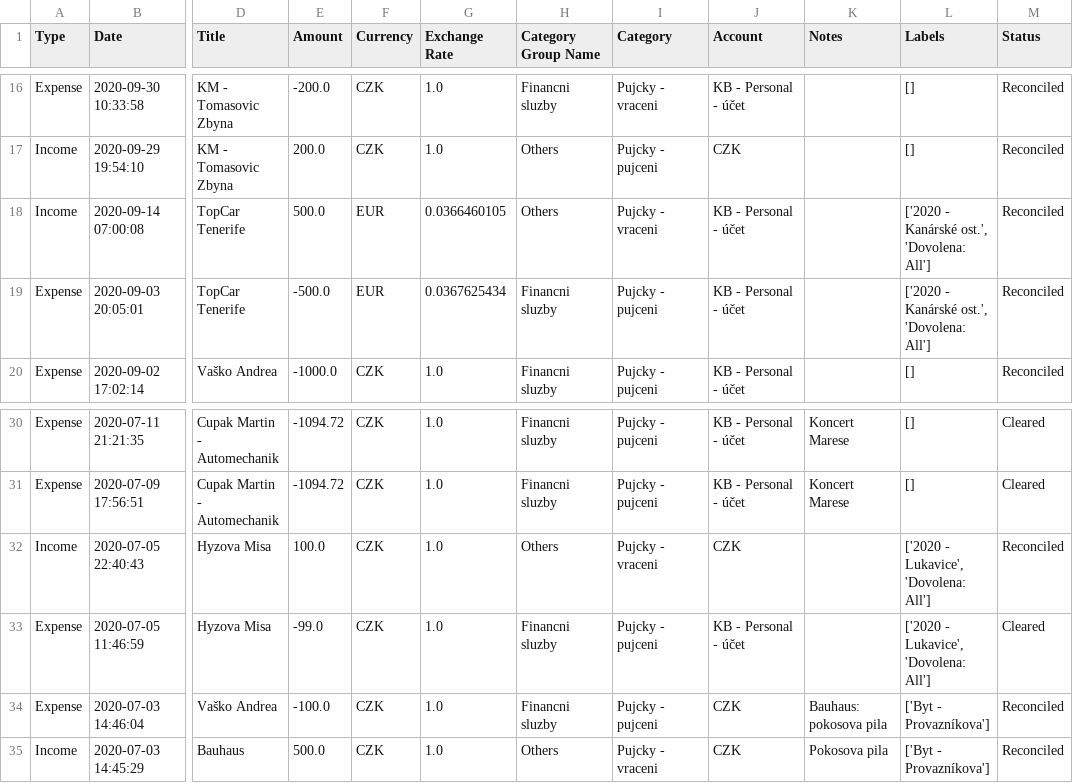
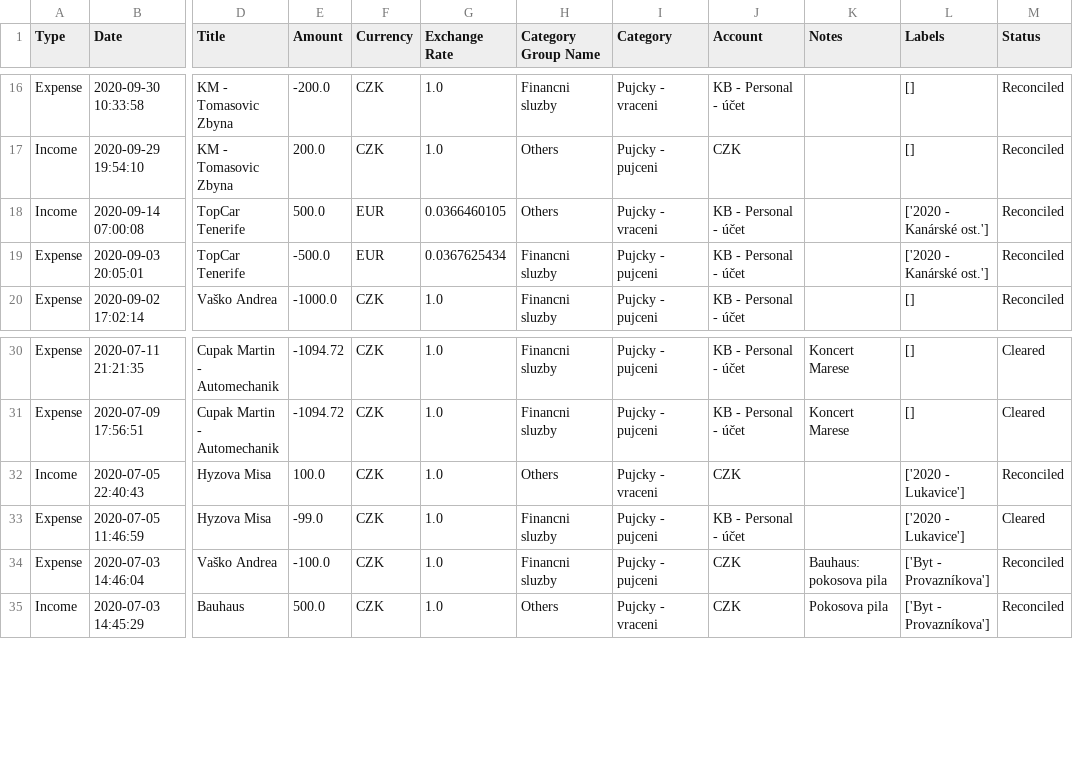
Before and after one commit to VASKOTechDesign/BlueCoin-Wallet_migration_tool, a CSV file: Data/3_Dataframes/2020_Wallet_Pujcky_df.csv, drawn as a sheet; only a part is shown, gaps mark what is left out; the diff names each change by its address in the sheet, - before the commit and + after, or states it on an @@ line.

```diff
--- a/Data/3_Dataframes/2020_Wallet_Pujcky_df.csv
+++ b/Data/3_Dataframes/2020_Wallet_Pujcky_df.csv
-L18:L19 (Labels): ['2020 - Kanárské ost.', 'Dovolena: All']
+L18:L19 (Labels): ['2020 - Kanárské ost.']
-L32:L33 (Labels): ['2020 - Lukavice', 'Dovolena: All']
+L32:L33 (Labels): ['2020 - Lukavice']
```
Also changed, not shown: Category_Mapping.csv, Data/3_Dataframes/2021_Wallet_Income_Expense_df.csv, 3 other files.
